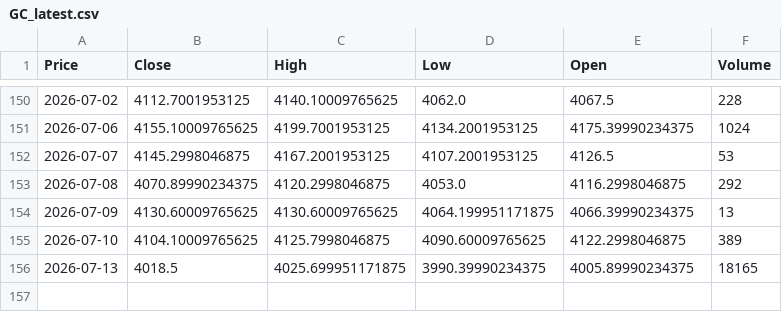
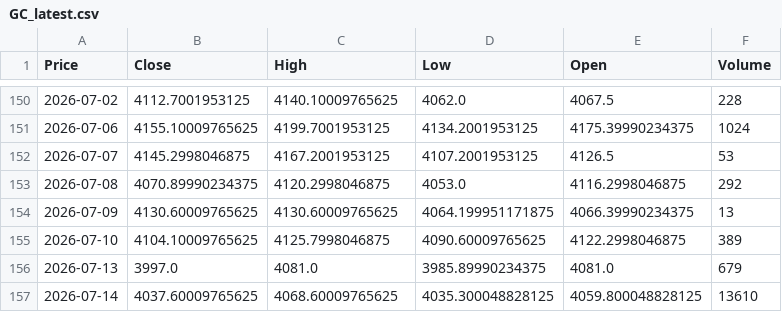
Before and after one commit to JONG1510/FPNA-python, a CSV file: data/GC_latest.csv, drawn as a sheet; only a part is shown, gaps mark what is left out; the diff names each change by its address in the sheet, - before the commit and + after, or states it on an @@ line.

```diff
--- a/data/GC_latest.csv
+++ b/data/GC_latest.csv
-B156 (Close): 4018.5
+B156 (Close): 3997.0
-C156 (High): 4025.699951171875
+C156 (High): 4081.0
-D156 (Low): 3990.39990234375
+D156 (Low): 3985.89990234375
-E156 (Open): 4005.89990234375
+E156 (Open): 4081.0
-F156 (Volume): 18165
+F156 (Volume): 679
+row 157: 2026-07-14 | 4037.60009765625 | 4068.60009765625 | 4035.300048828125 | 4059.800048828125 | 13610
```
Also changed, not shown: data/SI_latest.csv.
